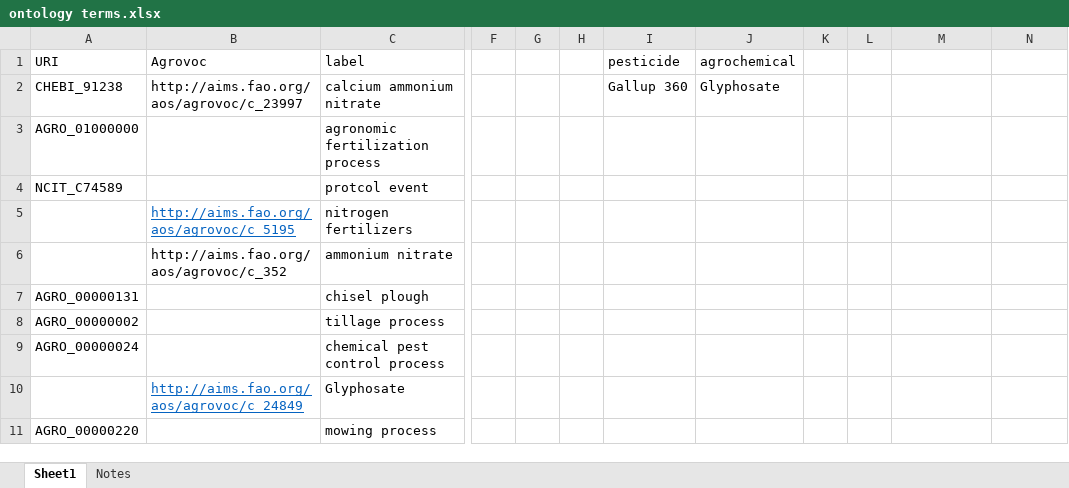
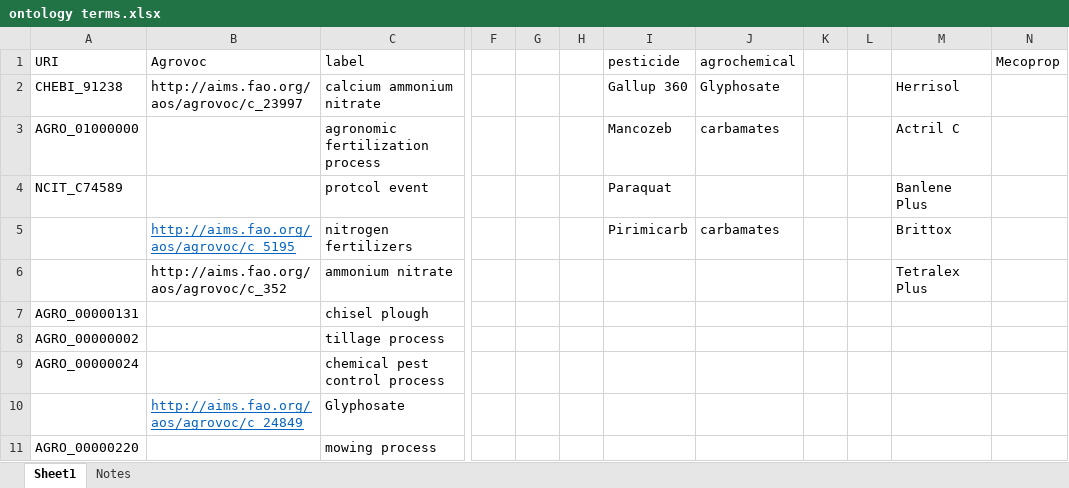
Before and after one commit to Rothamsted-Ecoinformatics/YieldbookDatasetDrafts, an Excel workbook: MergedDocuments/ontology terms.xlsx, sheet Sheet1, drawn as a sheet; only a part is shown, gaps mark what is left out; values as stored, in another font and other column widths than the file's, no borders; the diff covers the shown part only; the diff names each change by its address in the sheet, - before the commit and + after, or states it on an @@ line.

```diff
--- a/MergedDocuments/ontology terms.xlsx (sheet Sheet1)
+++ b/MergedDocuments/ontology terms.xlsx (sheet Sheet1)
-N1: (empty)
+N1: Mecoprop
-M2: (empty)
+M2: Herrisol
-I3 (pesticide): (empty)
+I3 (pesticide): Mancozeb
-J3 (agrochemical): (empty)
+J3 (agrochemical): carbamates
-M3: (empty)
+M3: Actril C
-I4 (pesticide): (empty)
+I4 (pesticide): Paraquat
-M4: (empty)
+M4: Banlene Plus
-I5 (pesticide): (empty)
+I5 (pesticide): Pirimicarb
-J5 (agrochemical): (empty)
+J5 (agrochemical): carbamates
-M5: (empty)
+M5: Brittox
-M6: (empty)
+M6: Tetralex Plus
```
Also changed, not shown: 22 added rows and cell formats elsewhere in this sheet, sheet Notes, 1 other file.
